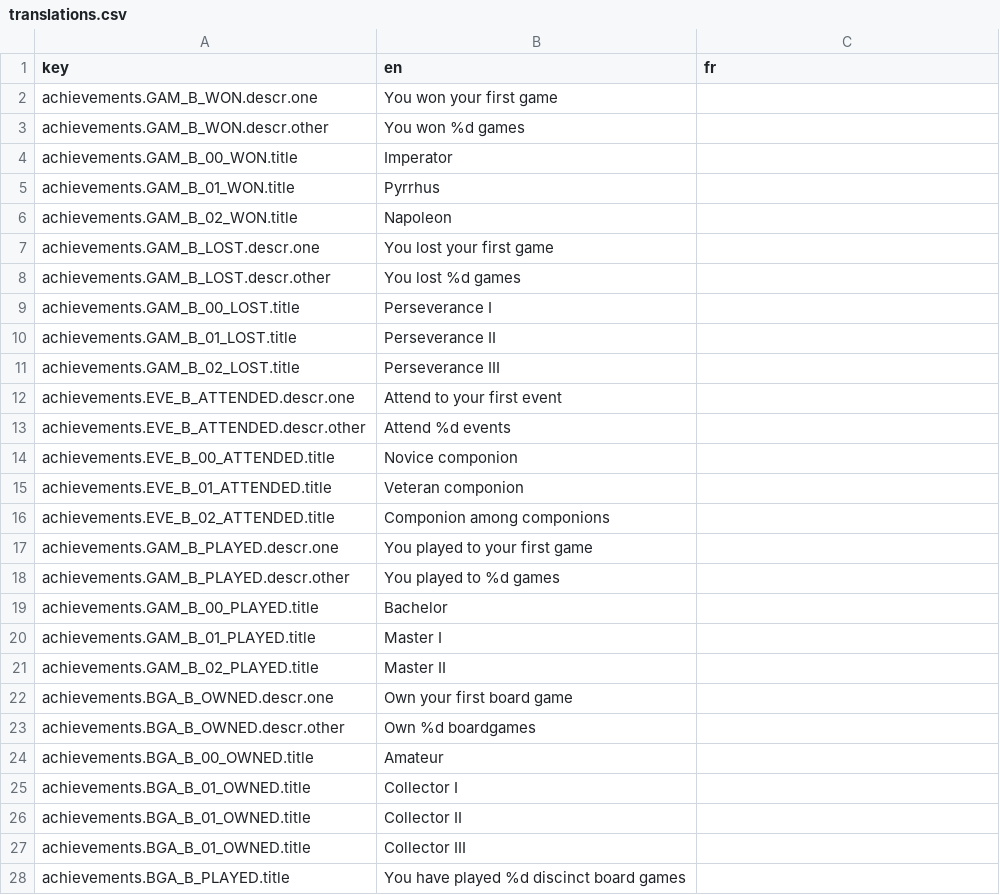
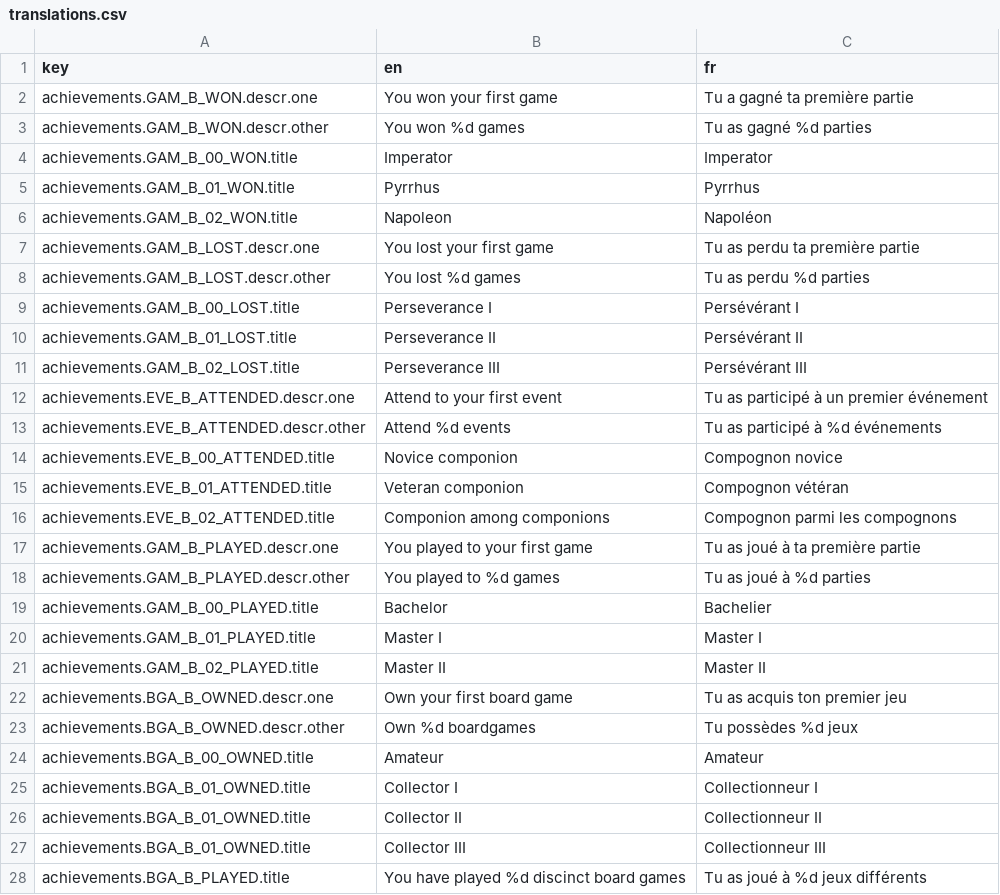
Before and after one commit to BGWE/BoardgameWE, a CSV file: api/locales/translations.csv, drawn as a sheet; only a part is shown; the diff covers the shown part only.

Commit message:
add french translations

```diff
--- a/api/locales/translations.csv
+++ b/api/locales/translations.csv
@@ -1,28 +1,28 @@
 key,en,fr
-achievements.GAM_B_WON.descr.one,You won your first game,
-achievements.GAM_B_WON.descr.other,You won %d games,
-achievements.GAM_B_00_WON.title,Imperator,
-achievements.GAM_B_01_WON.title,Pyrrhus,
-achievements.GAM_B_02_WON.title,Napoleon,
-achievements.GAM_B_LOST.descr.one,You lost your first game,
-achievements.GAM_B_LOST.descr.other,You lost %d games,
-achievements.GAM_B_00_LOST.title,Perseverance I,
-achievements.GAM_B_01_LOST.title,Perseverance II,
-achievements.GAM_B_02_LOST.title,Perseverance III,
-achievements.EVE_B_ATTENDED.descr.one,Attend to your first event,
-achievements.EVE_B_ATTENDED.descr.other,Attend %d events,
-achievements.EVE_B_00_ATTENDED.title,Novice componion,
-achievements.EVE_B_01_ATTENDED.title,Veteran componion,
-achievements.EVE_B_02_ATTENDED.title,Componion among componions,
-achievements.GAM_B_PLAYED.descr.one,You played to your first game,
-achievements.GAM_B_PLAYED.descr.other,You played to %d games,
-achievements.GAM_B_00_PLAYED.title,Bachelor,
-achievements.GAM_B_01_PLAYED.title,Master I,
-achievements.GAM_B_02_PLAYED.title,Master II,
-achievements.BGA_B_OWNED.descr.one,Own your first board game,
-achievements.BGA_B_OWNED.descr.other,Own %d boardgames,
-achievements.BGA_B_00_OWNED.title,Amateur,
-achievements.BGA_B_01_OWNED.title,Collector I,
-achievements.BGA_B_01_OWNED.title,Collector II,
-achievements.BGA_B_01_OWNED.title,Collector III,
-achievements.BGA_B_PLAYED.title,You have played %d discinct board games,
+achievements.GAM_B_WON.descr.one,You won your first game,Tu a gagné ta première partie
+achievements.GAM_B_WON.descr.other,You won %d games,Tu as gagné %d parties
+achievements.GAM_B_00_WON.title,Imperator,Imperator
+achievements.GAM_B_01_WON.title,Pyrrhus,Pyrrhus
+achievements.GAM_B_02_WON.title,Napoleon,Napoléon
+achievements.GAM_B_LOST.descr.one,You lost your first game,Tu as perdu ta première partie
+achievements.GAM_B_LOST.descr.other,You lost %d games,Tu as perdu %d parties
+achievements.GAM_B_00_LOST.title,Perseverance I,Persévérant I
+achievements.GAM_B_01_LOST.title,Perseverance II,Persévérant II
+achievements.GAM_B_02_LOST.title,Perseverance III,Persévérant III
+achievements.EVE_B_ATTENDED.descr.one,Attend to your first event,Tu as participé à un premier événement
+achievements.EVE_B_ATTENDED.descr.other,Attend %d events,Tu as participé à %d événements
+achievements.EVE_B_00_ATTENDED.title,Novice componion,Compognon novice
+achievements.EVE_B_01_ATTENDED.title,Veteran componion,Compognon vétéran
+achievements.EVE_B_02_ATTENDED.title,Componion among componions,Compognon parmi les compognons
+achievements.GAM_B_PLAYED.descr.one,You played to your first game,Tu as joué à ta première partie
+achievements.GAM_B_PLAYED.descr.other,You played to %d games,Tu as joué à %d parties
+achievements.GAM_B_00_PLAYED.title,Bachelor,Bachelier
+achievements.GAM_B_01_PLAYED.title,Master I,Master I
+achievements.GAM_B_02_PLAYED.title,Master II,Master II
+achievements.BGA_B_OWNED.descr.one,Own your first board game,Tu as acquis ton premier jeu
+achievements.BGA_B_OWNED.descr.other,Own %d boardgames,Tu possèdes %d jeux
+achievements.BGA_B_00_OWNED.title,Amateur,Amateur
+achievements.BGA_B_01_OWNED.title,Collector I,Collectionneur I
+achievements.BGA_B_01_OWNED.title,Collector II,Collectionneur II
+achievements.BGA_B_01_OWNED.title,Collector III,Collectionneur III
+achievements.BGA_B_PLAYED.title,You have played %d discinct board games,Tu as joué à %d jeux différents
```
Also changed, not shown: 8 edited cells elsewhere in this file, 1 other file.
